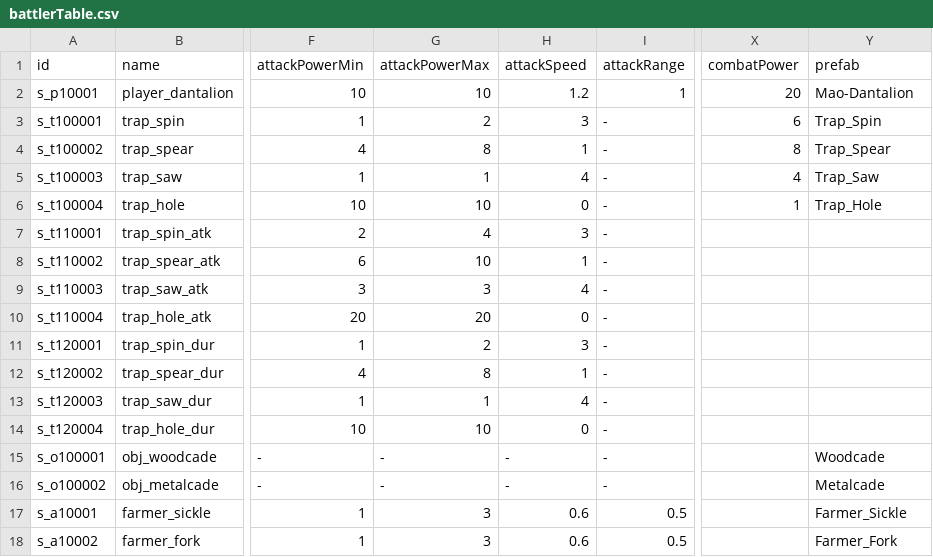
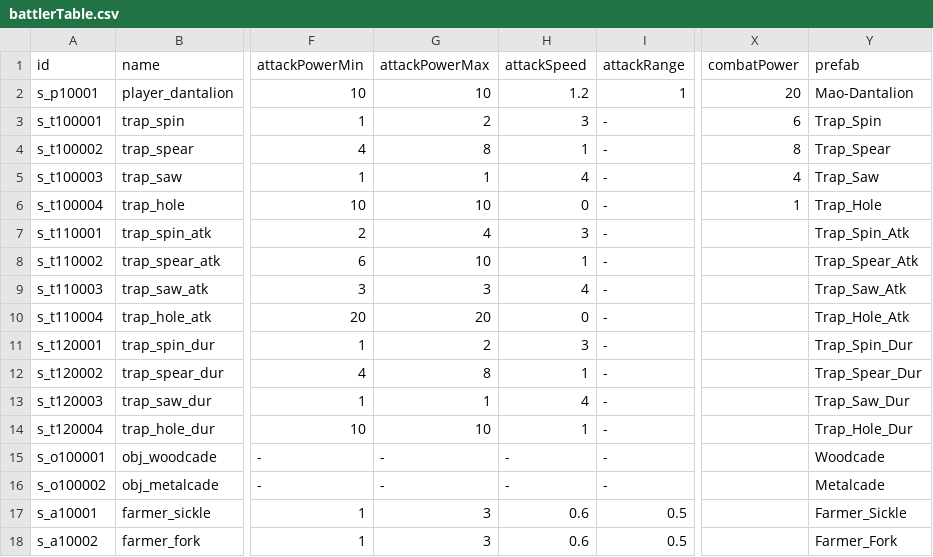
Before and after one commit to kio972/Project_DefenceMaking, a CSV file: Assets/Resources/Data/battlerTable.csv, drawn as a sheet; only a part is shown, gaps mark what is left out; the diff names each change by its address in the sheet, - before the commit and + after, or states it on an @@ line.

```diff
--- a/Assets/Resources/Data/battlerTable.csv
+++ b/Assets/Resources/Data/battlerTable.csv
-Y7 (prefab): (empty)
+Y7 (prefab): Trap_Spin_Atk
-Y8 (prefab): (empty)
+Y8 (prefab): Trap_Spear_Atk
-Y9 (prefab): (empty)
+Y9 (prefab): Trap_Saw_Atk
-Y10 (prefab): (empty)
+Y10 (prefab): Trap_Hole_Atk
-Y11 (prefab): (empty)
+Y11 (prefab): Trap_Spin_Dur
-Y12 (prefab): (empty)
+Y12 (prefab): Trap_Spear_Dur
-Y13 (prefab): (empty)
+Y13 (prefab): Trap_Saw_Dur
-H14 (attackSpeed): 0
+H14 (attackSpeed): 1
-Y14 (prefab): (empty)
+Y14 (prefab): Trap_Hole_Dur
```
Also changed, not shown: 6 other files.
